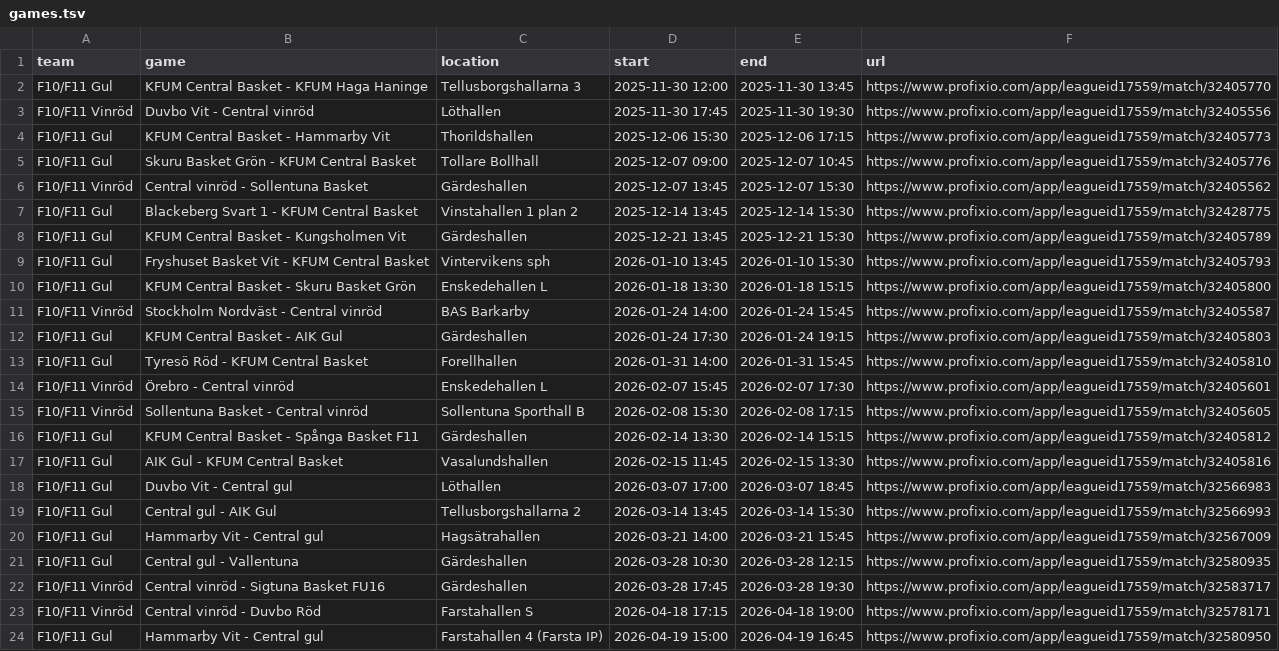
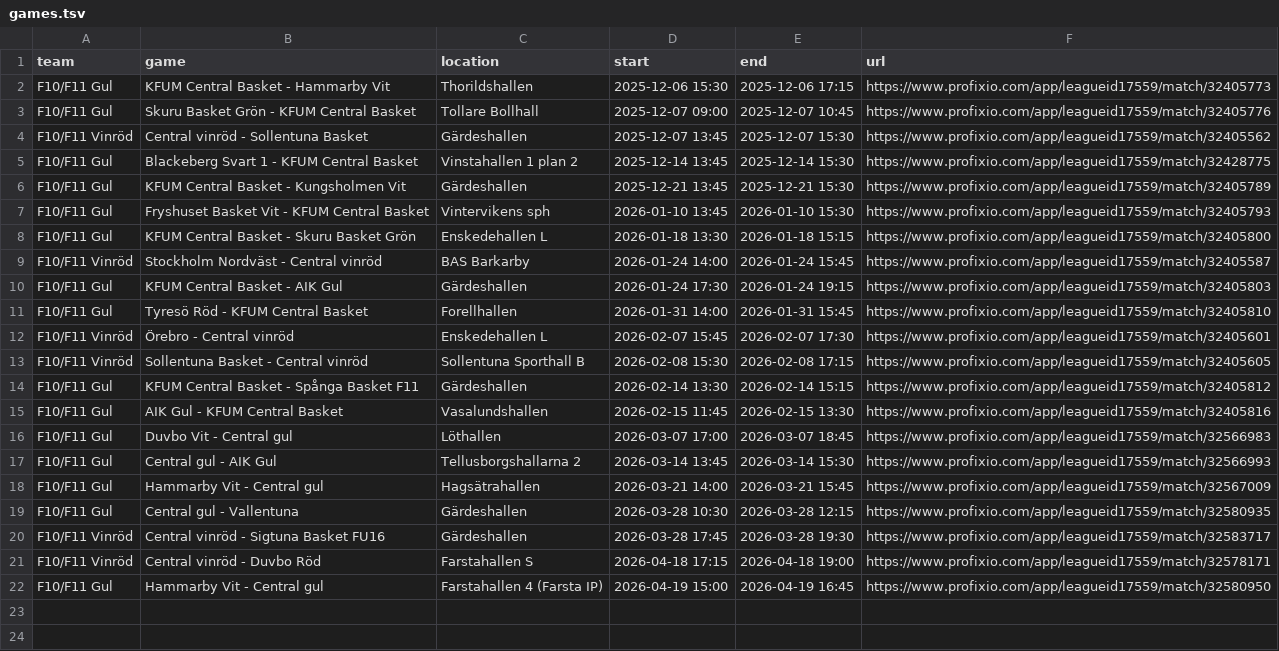
Before and after one commit to cm-src/matchschema, a TSV file: data/games.tsv, drawn as a sheet.

```diff
--- a/data/games.tsv
+++ b/data/games.tsv
@@ -1,4 +1,2 @@
 team	game	location	start	end	url
-F10/F11 Gul	KFUM Central Basket - KFUM Haga Haninge	Tellusborgshallarna 3	2025-11-30 12:00	2025-11-30 13:45	https://www.profixio.com/app/leagueid17559/match/32405770
-F10/F11 Vinröd	Duvbo Vit - Central vinröd	Löthallen	2025-11-30 17:45	2025-11-30 19:30	https://www.profixio.com/app/leagueid17559/match/32405556
 F10/F11 Gul	KFUM Central Basket - Hammarby Vit	Thorildshallen	2025-12-06 15:30	2025-12-06 17:15	https://www.profixio.com/app/leagueid17559/match/32405773
```
Also changed, not shown: 2 other files.
